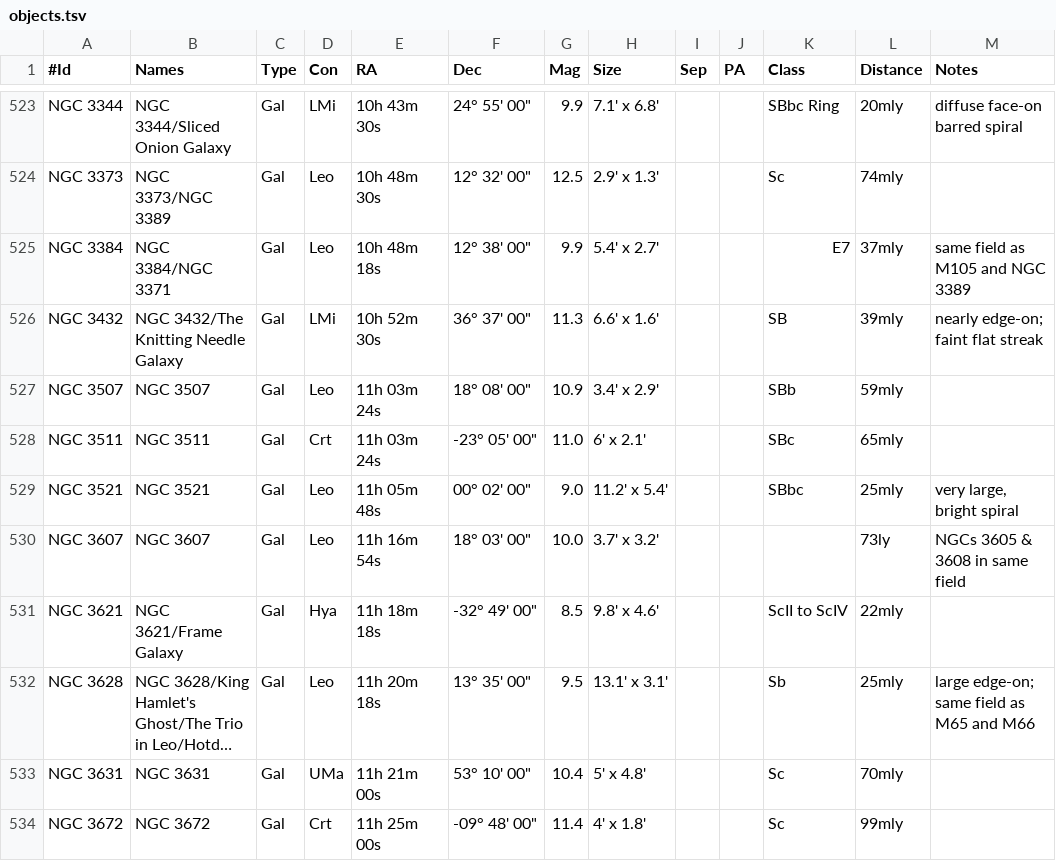
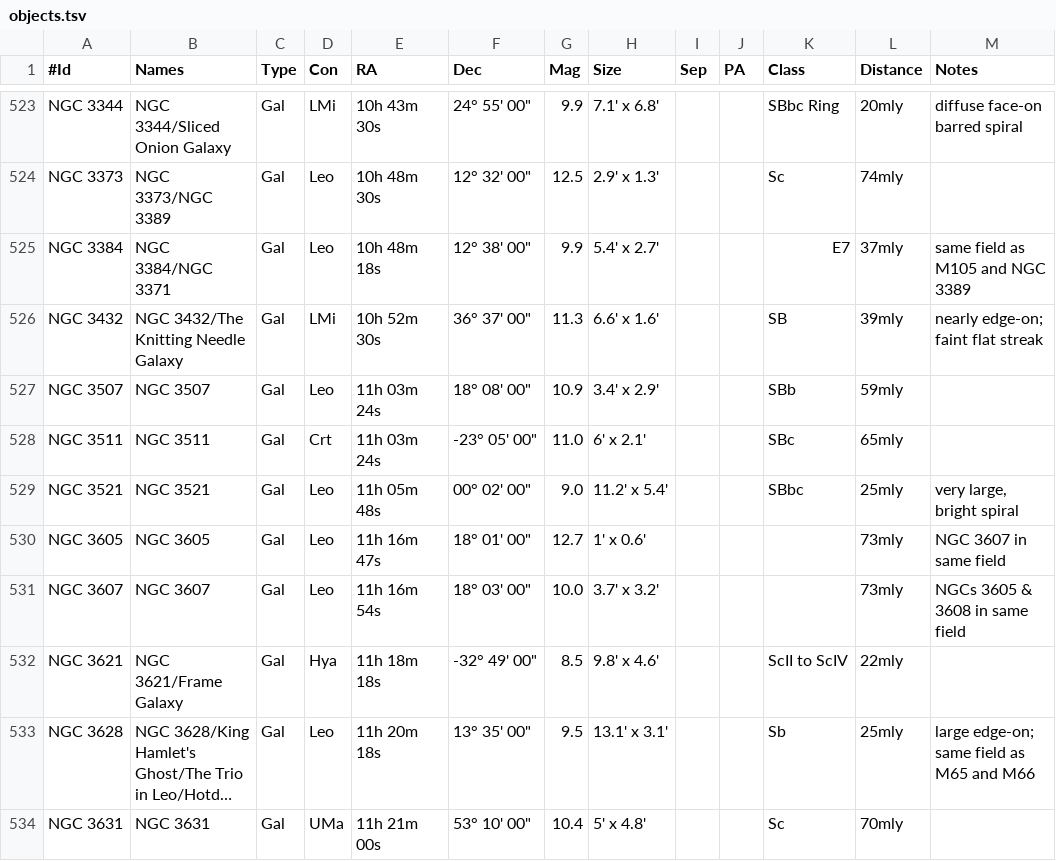
Before and after one commit to jonathanacross/astrodb, a TSV file: data/objects.tsv, drawn as a sheet; only a part is shown, gaps mark what is left out; the shorter side is filled out with more unchanged rows; long unchanged cells end in ….

```diff
--- a/data/objects.tsv
+++ b/data/objects.tsv
@@ -529,3 +529,4 @@ NGC 3511	NGC 3511	Gal	Crt	11h 03m 24s	-23° 05' 00"	11.0	6' x 2.1'			SBc	65mly
 NGC 3521	NGC 3521	Gal	Leo	11h 05m 48s	00° 02' 00"	9.0	11.2' x 5.4'			SBbc	25mly	very large, bright spiral
-NGC 3607	NGC 3607	Gal	Leo	11h 16m 54s	18° 03' 00"	10.0	3.7' x 3.2'				73ly	NGCs 3605 & 3608 in same field
+NGC 3605	NGC 3605	Gal	Leo	11h 16m 47s	18° 01' 00"	12.7	1' x 0.6'				73mly	NGC 3607 in same field
+NGC 3607	NGC 3607	Gal	Leo	11h 16m 54s	18° 03' 00"	10.0	3.7' x 3.2'				73mly	NGCs 3605 & 3608 in same field
 NGC 3621	NGC 3621/Frame Galaxy	Gal	Hya	11h 18m 18s	-32° 49' 00"	8.5	9.8' x 4.6'			ScII to ScIV	22mly	
```
Also changed, not shown: data/observations.tsv.
